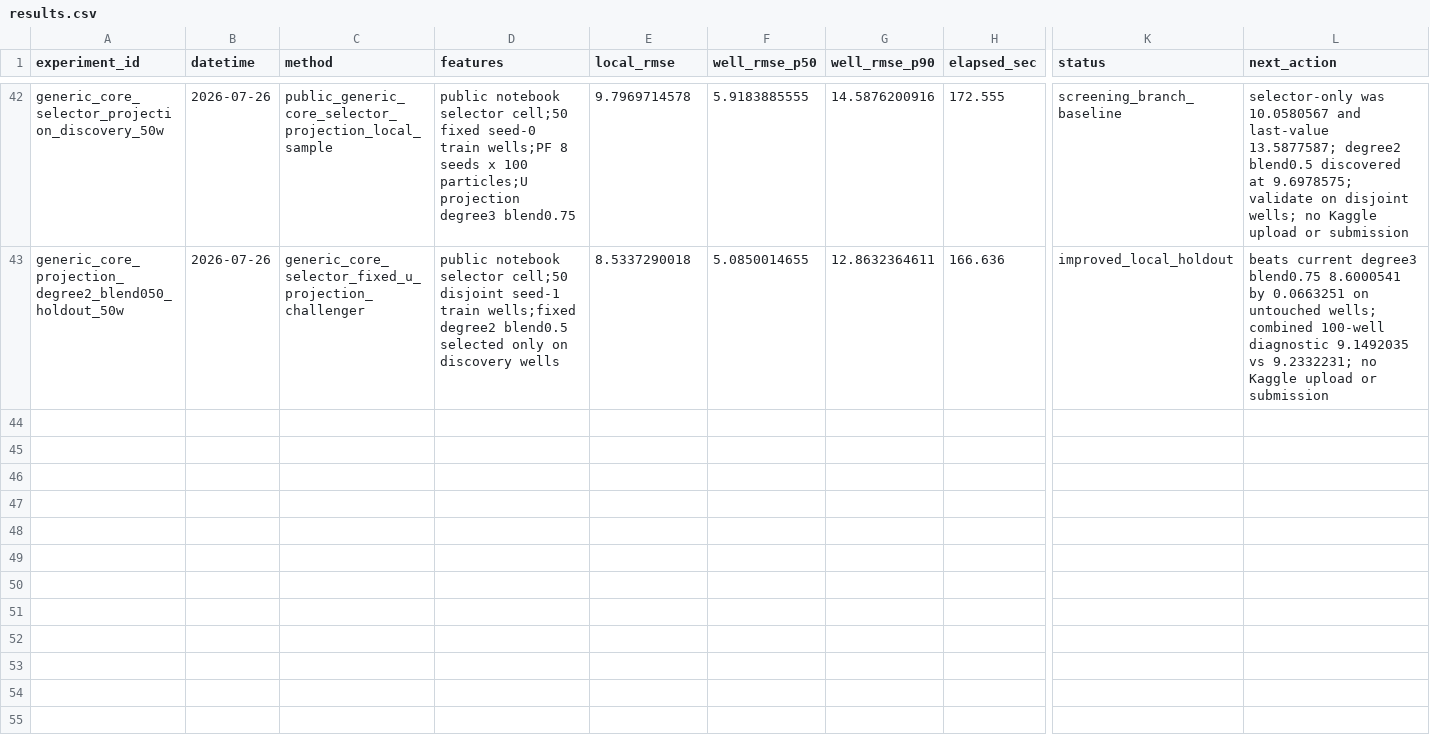
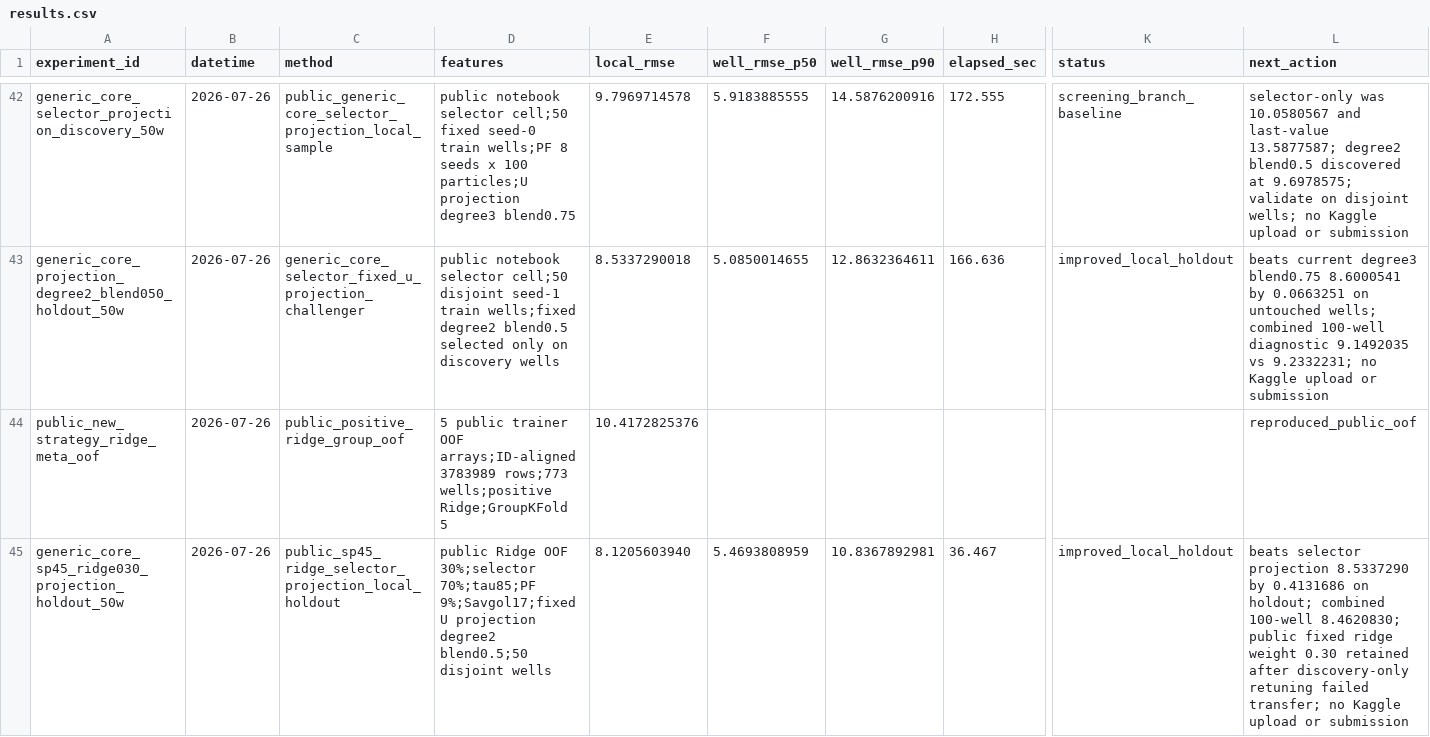
Before and after one commit to zakiyamaaaaa/Kaggle, a CSV file: rogii-wellbore-geology-prediction/experiments/results.csv, drawn as a sheet; only a part is shown, gaps mark what is left out; rows hold the shown columns only; the diff names each change by its address in the sheet, - before the commit and + after, or states it on an @@ line.

Commit message:
rogii: add public Ridge SP45 local validation

```diff
--- a/rogii-wellbore-geology-prediction/experiments/results.csv
+++ b/rogii-wellbore-geology-prediction/experiments/results.csv
+row 44: public_new_strategy_ridge_meta_oof | 2026-07-26 | public_positive_ridge_group_oof | 5 public trainer OOF arrays;ID-aligned 3783989 rows;773 wells;positive Ridge;GroupKFold 5 | 10.4172825376 |  |  |  |  | reproduced_public_oof
+row 45: generic_core_sp45_ridge030_projection_holdout_50w | 2026-07-26 | public_sp45_ridge_selector_projection_local_holdout | public Ridge OOF 30%;selector 70%;tau85;PF 9%;Savgol17;fixed U projection degree2 blend0.5;50 disjoint wells | 8.1205603940 | 5.4693808959 | 10.8367892981 | 36.467 | improved_local_holdout | beats selector projection 8.5337290 by 0.4131686 on holdout; combined 100-well 8.4620830; public fixed ridge weight 0.30 retained after discovery-only retuning failed transfer; no Kaggle upload or submission
```
Also changed, not shown: 3 other files.
